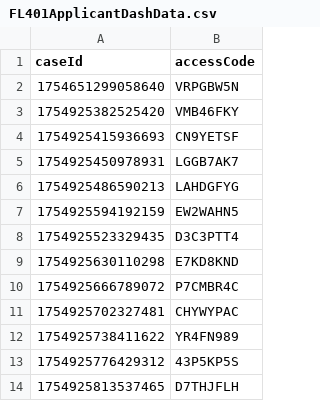
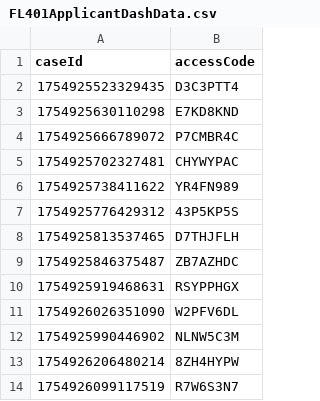
Before and after one commit to hmcts/prl-performance, a CSV file: src/gatling/resources/FL401ApplicantDashData.csv, drawn as a sheet; only a part is shown; the shorter side is filled out with more unchanged rows.

```diff
--- a/src/gatling/resources/FL401ApplicantDashData.csv
+++ b/src/gatling/resources/FL401ApplicantDashData.csv
@@ -1,8 +1,2 @@
 caseId,accessCode
-1754651299058640,VRPGBW5N
-1754925382525420,VMB46FKY
-1754925415936693,CN9YETSF
-1754925450978931,LGGB7AK7
-1754925486590213,LAHDGFYG
-1754925594192159,EW2WAHN5
 1754925523329435,D3C3PTT4
```
Also changed, not shown: ModifyRAData.csv, src/gatling/resources/C100ApplicantDashData.csv, 4 other files.
